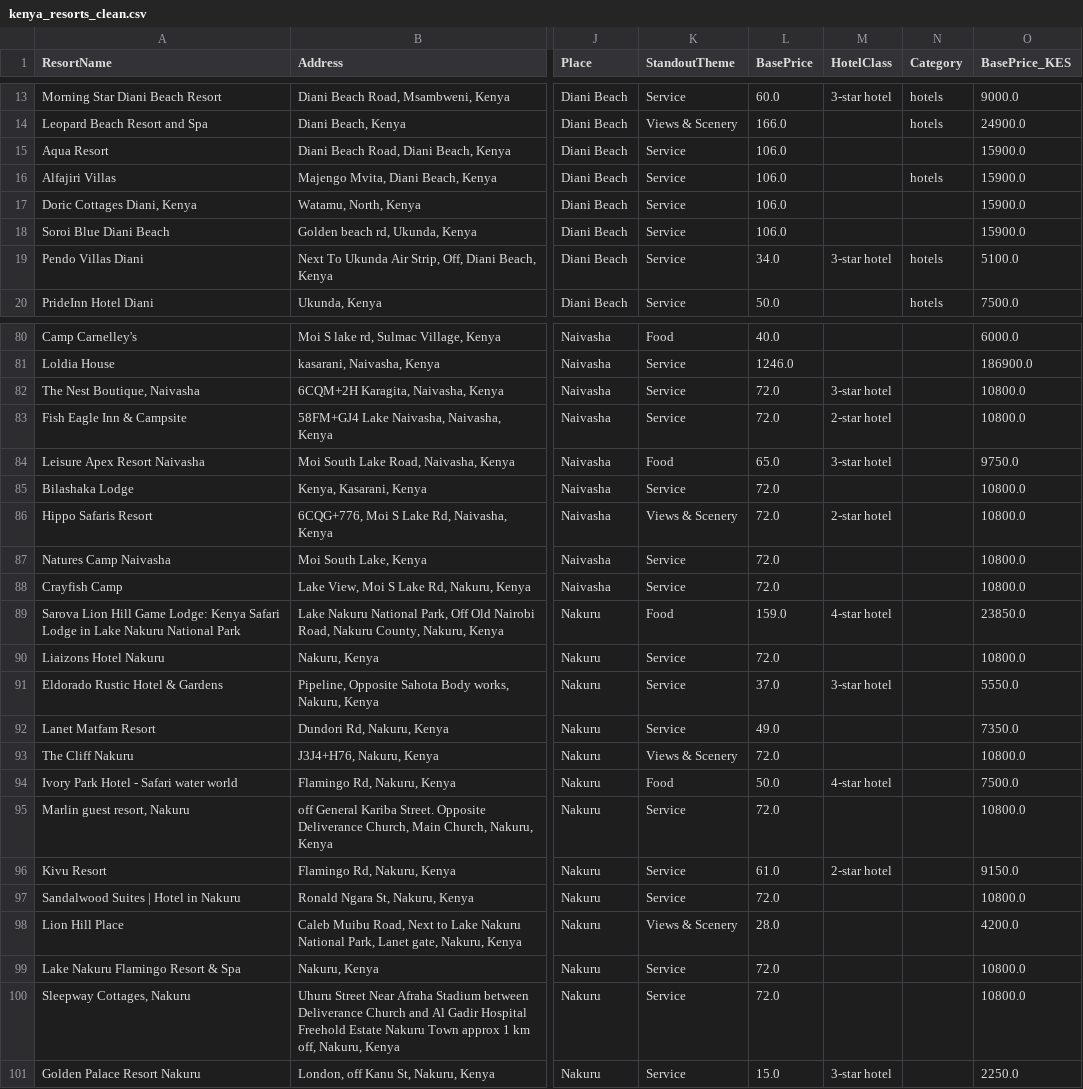
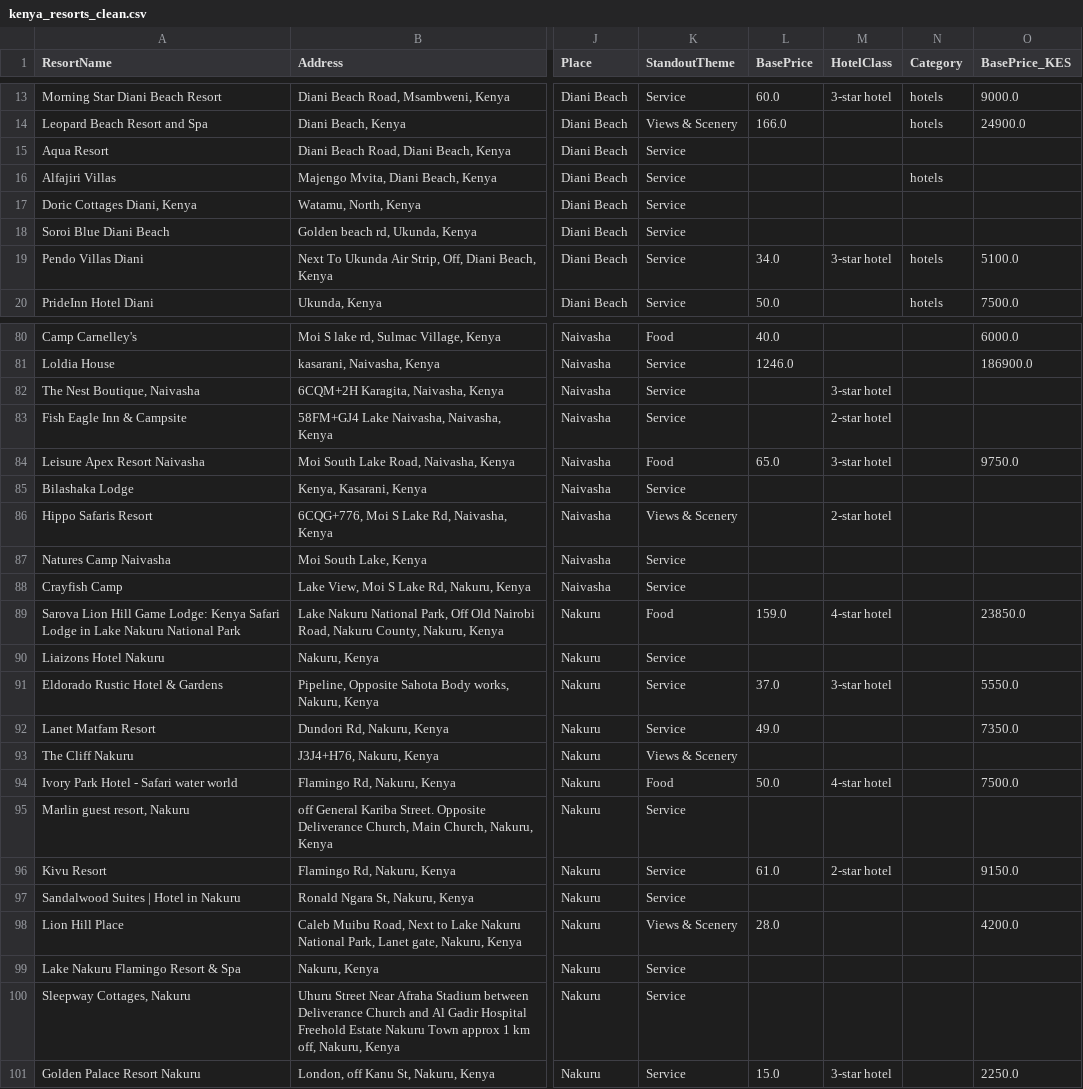
Before and after one commit to james-mutunga/GenData-Capstone-Project, a CSV file: Data/kenya_resorts_clean.csv, drawn as a sheet; only a part is shown, gaps mark what is left out; the diff covers the shown part only; the diff names each change by its address in the sheet, - before the commit and + after, or states it on an @@ line.

```diff
--- a/Data/kenya_resorts_clean.csv
+++ b/Data/kenya_resorts_clean.csv
-L15:L18 (BasePrice): 106.0
+L15:L18 (BasePrice): (empty)
-O15:O18 (BasePrice_KES): 15900.0
+O15:O18 (BasePrice_KES): (empty)
-L82:L83 (BasePrice): 72.0
+L82:L83 (BasePrice): (empty)
-O82:O83 (BasePrice_KES): 10800.0
+O82:O83 (BasePrice_KES): (empty)
-L85:L88 (BasePrice): 72.0
+L85:L88 (BasePrice): (empty)
-O85:O88 (BasePrice_KES): 10800.0
+O85:O88 (BasePrice_KES): (empty)
-L90 (BasePrice): 72.0
+L90 (BasePrice): (empty)
-O90 (BasePrice_KES): 10800.0
+O90 (BasePrice_KES): (empty)
-L93 (BasePrice): 72.0
+L93 (BasePrice): (empty)
-O93 (BasePrice_KES): 10800.0
+O93 (BasePrice_KES): (empty)
-L95 (BasePrice): 72.0
+L95 (BasePrice): (empty)
-O95 (BasePrice_KES): 10800.0
+O95 (BasePrice_KES): (empty)
-L97 (BasePrice): 72.0
+L97 (BasePrice): (empty)
-O97 (BasePrice_KES): 10800.0
+O97 (BasePrice_KES): (empty)
-L99:L100 (BasePrice): 72.0
+L99:L100 (BasePrice): (empty)
-O99:O100 (BasePrice_KES): 10800.0
+O99:O100 (BasePrice_KES): (empty)
```
Also changed, not shown: 112 edited cells elsewhere in this file, 5 other files.
